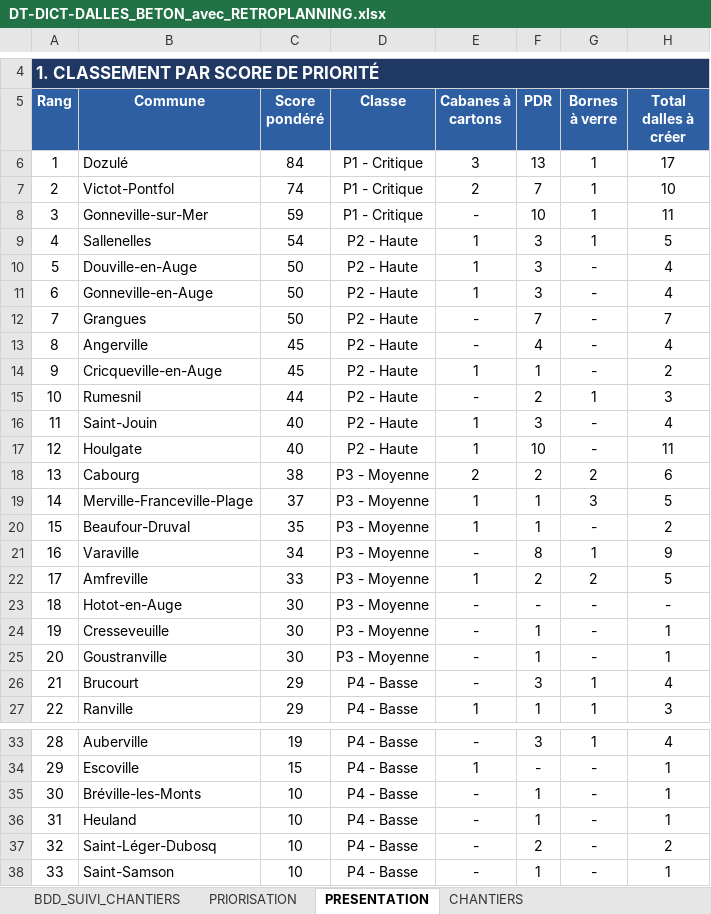
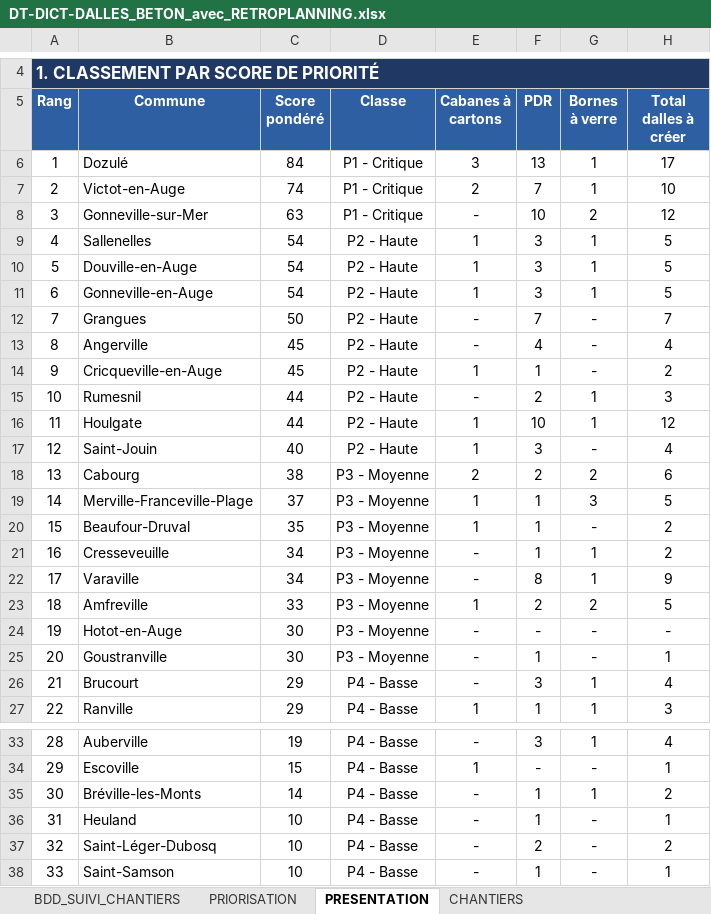
Before and after one commit to ncpa-dechets/suivi-chantiers, an Excel workbook: DT-DICT-DALLES_BETON_avec_RETROPLANNING.xlsx, sheet PRESENTATION, drawn as a sheet; only a part is shown, gaps mark what is left out; values as stored, in another font and other column widths than the file's, no borders; charts and pictures and conditional formats not drawn; removed rows and columns are numbered as before the commit, all else as after; the diff covers the shown part only; the diff names each change by its address in the sheet, - before the commit and + after, or states it on an @@ line.

Commit message:
Update DT-DICT-DALLES_BETON_avec_RETROPLANNING.xlsx

```diff
--- a/DT-DICT-DALLES_BETON_avec_RETROPLANNING.xlsx (sheet PRESENTATION)
+++ b/DT-DICT-DALLES_BETON_avec_RETROPLANNING.xlsx (sheet PRESENTATION)
-B7 (Commune): Victot-Pontfol
+B7 (Commune): Victot-en-Auge
-C8 (Score pondéré): 59
+C8 (Score pondéré): 63
-G8 (Bornes à verre): 1
+G8 (Bornes à verre): 2
-H8 (Total dalles à créer): 11
+H8 (Total dalles à créer): 12
-C10:C11 (Score pondéré): 50
+C10:C11 (Score pondéré): 54
-G10:G11 (Bornes à verre): -
+G10:G11 (Bornes à verre): 1
-H10:H11 (Total dalles à créer): 4
+H10:H11 (Total dalles à créer): 5
+row 16: 11 | Houlgate | 44 | P2 - Haute | 1 | 10 | 1 | 12
-A17 (Rang): 11
+A17 (Rang): 12
-row 17: 12 | Houlgate | 40 | P2 - Haute | 1 | 10 | - | 11
+row 21: 16 | Cresseveuille | 34 | P3 - Moyenne | - | 1 | 1 | 2
-A22 (Rang): 16
+A22 (Rang): 17
-A23 (Rang): 17
+A23 (Rang): 18
-A24 (Rang): 18
+A24 (Rang): 19
-row 24: 19 | Cresseveuille | 30 | P3 - Moyenne | - | 1 | - | 1
-C35 (Score pondéré): 10
+C35 (Score pondéré): 14
-G35 (Bornes à verre): -
+G35 (Bornes à verre): 1
-H35 (Total dalles à créer): 1
+H35 (Total dalles à créer): 2
```
Also changed, not shown: 13 edited cells elsewhere in this sheet, sheet PRIORISATION, sheet BDD_SUIVI_CHANTIERS, sheet RETROPLANNING, formulas that keep their value, charts or pictures.
